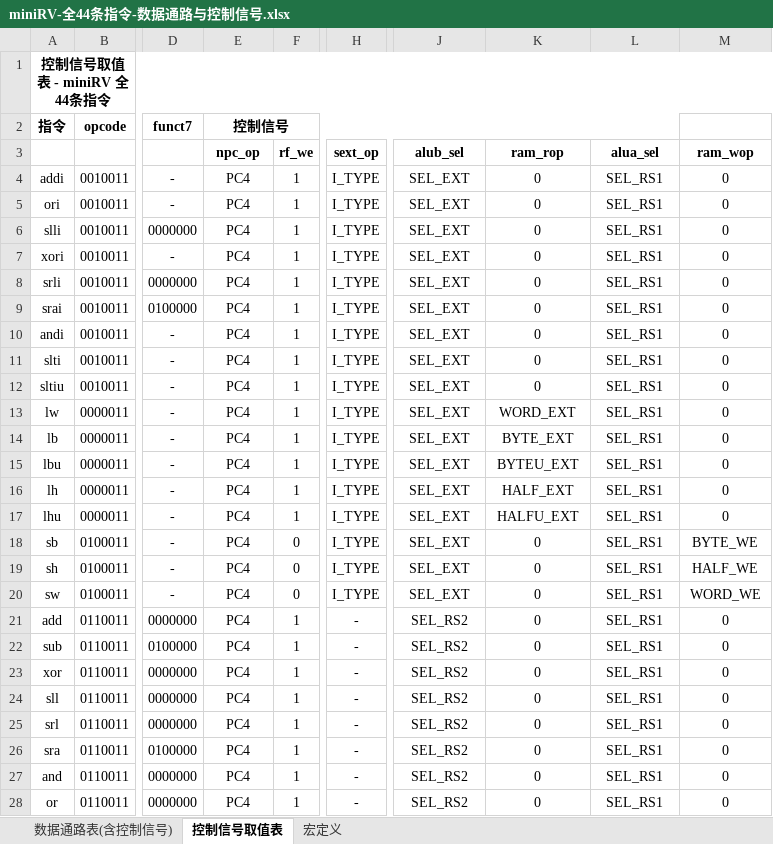
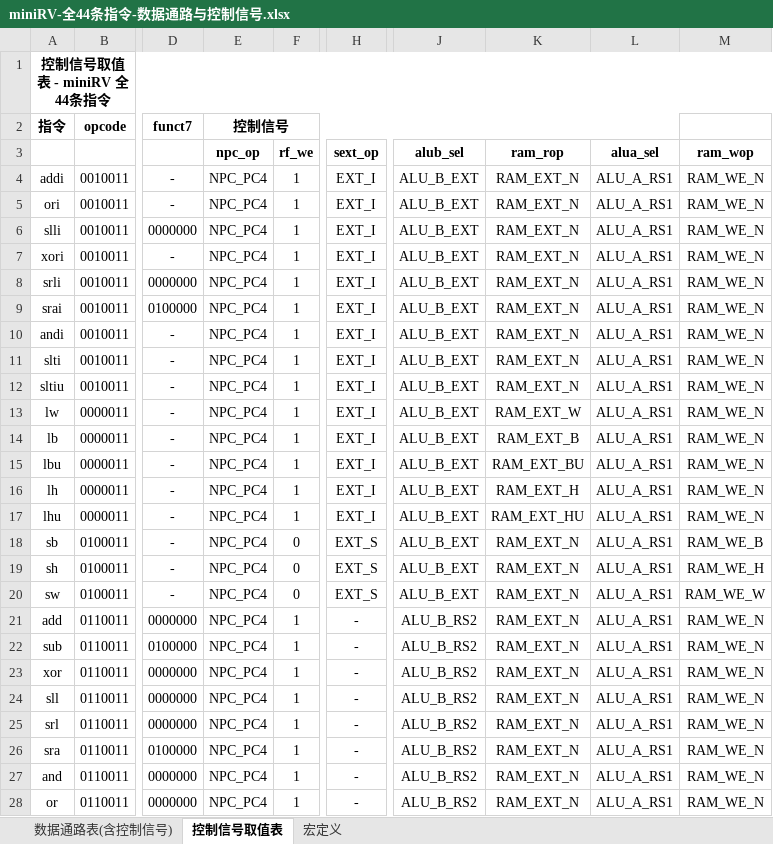
Before and after one commit to foreshadow001/cpu-design, an Excel workbook: design/graph/miniRV-全44条指令-数据通路与控制信号.xlsx, sheet 控制信号取值表, drawn as a sheet; only a part is shown, gaps mark what is left out; values as stored, in another font and other column widths than the file's, no borders; the diff covers the shown part only; the diff names each change by its address in the sheet, - before the commit and + after, or states it on an @@ line.

```diff
--- a/design/graph/miniRV-全44条指令-数据通路与控制信号.xlsx (sheet 控制信号取值表)
+++ b/design/graph/miniRV-全44条指令-数据通路与控制信号.xlsx (sheet 控制信号取值表)
-E4:E28 (npc_op): PC4
+E4:E28 (npc_op): NPC_PC4
-H4:H17 (sext_op): I_TYPE
+H4:H17 (sext_op): EXT_I
-J4:J20 (alub_sel): SEL_EXT
+J4:J20 (alub_sel): ALU_B_EXT
-K4:K12 (ram_rop): 0
+K4:K12 (ram_rop): RAM_EXT_N
-L4:L28 (alua_sel): SEL_RS1
+L4:L28 (alua_sel): ALU_A_RS1
-M4:M17 (ram_wop): 0
+M4:M17 (ram_wop): RAM_WE_N
-K13 (ram_rop): WORD_EXT
+K13 (ram_rop): RAM_EXT_W
-K14 (ram_rop): BYTE_EXT
+K14 (ram_rop): RAM_EXT_B
-K15 (ram_rop): BYTEU_EXT
+K15 (ram_rop): RAM_EXT_BU
-K16 (ram_rop): HALF_EXT
+K16 (ram_rop): RAM_EXT_H
-K17 (ram_rop): HALFU_EXT
+K17 (ram_rop): RAM_EXT_HU
-H18:H20 (sext_op): I_TYPE
+H18:H20 (sext_op): EXT_S
-K18:K28 (ram_rop): 0
+K18:K28 (ram_rop): RAM_EXT_N
-M18 (ram_wop): BYTE_WE
+M18 (ram_wop): RAM_WE_B
-M19 (ram_wop): HALF_WE
+M19 (ram_wop): RAM_WE_H
-M20 (ram_wop): WORD_WE
+M20 (ram_wop): RAM_WE_W
-J21:J28 (alub_sel): SEL_RS2
+J21:J28 (alub_sel): ALU_B_RS2
-M21:M28 (ram_wop): 0
+M21:M28 (ram_wop): RAM_WE_N
```
Also changed, not shown: 101 edited cells elsewhere in this sheet, sheet 宏定义, sheet 数据通路表(含控制信号), design/miniRV-全44条指令-数据通路与控制信号.xlsx, hk/数据通路表、控制信号取值表_miniRV-完整.xlsx, 3 other files.
